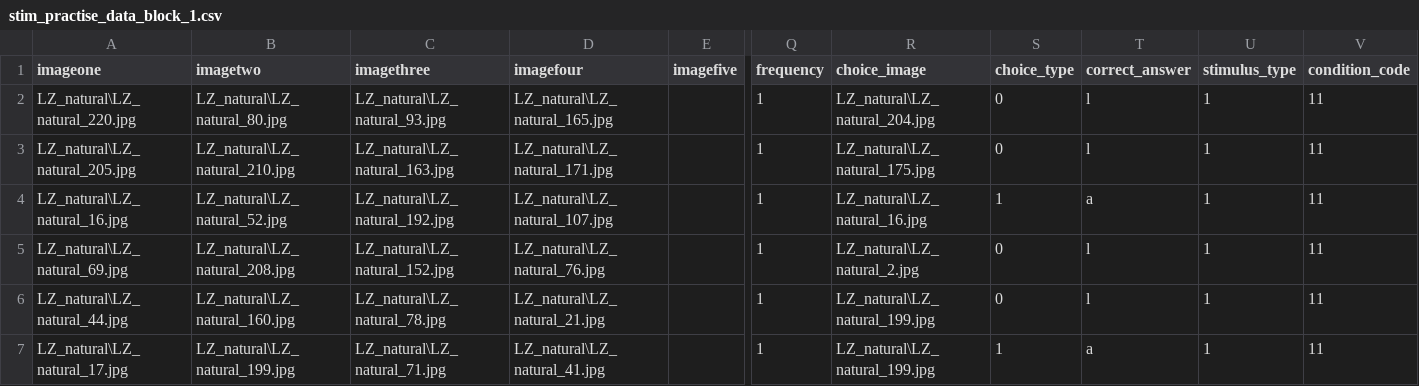
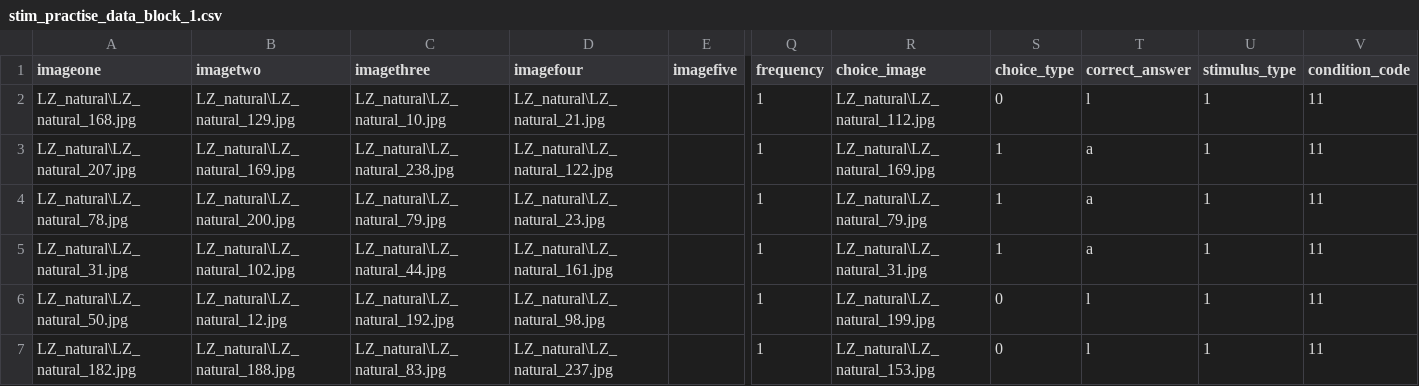
Before and after one commit to ramkpari/LZ_correlation, a CSV file: stim_practise_data_block_1.csv, drawn as a sheet; only a part is shown, gaps mark what is left out; removed rows and columns are numbered as before the commit, all else as after; rows hold the shown columns only; the diff covers the shown part only; the diff names each change by its address in the sheet, - before the commit and + after, or states it on an @@ line.

```diff
--- a/stim_practise_data_block_1.csv
+++ b/stim_practise_data_block_1.csv
-A2 (imageone): LZ_natural\LZ_natural_220.jpg
+A2 (imageone): LZ_natural\LZ_natural_168.jpg
-B2 (imagetwo): LZ_natural\LZ_natural_80.jpg
+B2 (imagetwo): LZ_natural\LZ_natural_129.jpg
-C2 (imagethree): LZ_natural\LZ_natural_93.jpg
+C2 (imagethree): LZ_natural\LZ_natural_10.jpg
-D2 (imagefour): LZ_natural\LZ_natural_165.jpg
+D2 (imagefour): LZ_natural\LZ_natural_21.jpg
-R2 (choice_image): LZ_natural\LZ_natural_204.jpg
+R2 (choice_image): LZ_natural\LZ_natural_112.jpg
-A3 (imageone): LZ_natural\LZ_natural_205.jpg
+A3 (imageone): LZ_natural\LZ_natural_207.jpg
-B3 (imagetwo): LZ_natural\LZ_natural_210.jpg
+B3 (imagetwo): LZ_natural\LZ_natural_169.jpg
-C3 (imagethree): LZ_natural\LZ_natural_163.jpg
+C3 (imagethree): LZ_natural\LZ_natural_238.jpg
-D3 (imagefour): LZ_natural\LZ_natural_171.jpg
+D3 (imagefour): LZ_natural\LZ_natural_122.jpg
-R3 (choice_image): LZ_natural\LZ_natural_175.jpg
+R3 (choice_image): LZ_natural\LZ_natural_169.jpg
-S3 (choice_type): 0
+S3 (choice_type): 1
-T3 (correct_answer): l
+T3 (correct_answer): a
+row 4: LZ_natural\LZ_natural_78.jpg | LZ_natural\LZ_natural_200.jpg | LZ_natural\LZ_natural_79.jpg | LZ_natural\LZ_natural_23.jpg |  | 1 | LZ_natural\LZ_natural_79.jpg | 1 | a | 1 | 11
-A5 (imageone): LZ_natural\LZ_natural_16.jpg
+A5 (imageone): LZ_natural\LZ_natural_31.jpg
-B5 (imagetwo): LZ_natural\LZ_natural_52.jpg
+B5 (imagetwo): LZ_natural\LZ_natural_102.jpg
-C5 (imagethree): LZ_natural\LZ_natural_192.jpg
+C5 (imagethree): LZ_natural\LZ_natural_44.jpg
-D5 (imagefour): LZ_natural\LZ_natural_107.jpg
+D5 (imagefour): LZ_natural\LZ_natural_161.jpg
-R5 (choice_image): LZ_natural\LZ_natural_16.jpg
+R5 (choice_image): LZ_natural\LZ_natural_31.jpg
-A6 (imageone): LZ_natural\LZ_natural_69.jpg
+A6 (imageone): LZ_natural\LZ_natural_50.jpg
-B6 (imagetwo): LZ_natural\LZ_natural_208.jpg
+B6 (imagetwo): LZ_natural\LZ_natural_12.jpg
-C6 (imagethree): LZ_natural\LZ_natural_152.jpg
+C6 (imagethree): LZ_natural\LZ_natural_192.jpg
-D6 (imagefour): LZ_natural\LZ_natural_76.jpg
+D6 (imagefour): LZ_natural\LZ_natural_98.jpg
-R6 (choice_image): LZ_natural\LZ_natural_2.jpg
+R6 (choice_image): LZ_natural\LZ_natural_199.jpg
-A7 (imageone): LZ_natural\LZ_natural_44.jpg
+A7 (imageone): LZ_natural\LZ_natural_182.jpg
-B7 (imagetwo): LZ_natural\LZ_natural_160.jpg
+B7 (imagetwo): LZ_natural\LZ_natural_188.jpg
-C7 (imagethree): LZ_natural\LZ_natural_78.jpg
+C7 (imagethree): LZ_natural\LZ_natural_83.jpg
-D7 (imagefour): LZ_natural\LZ_natural_21.jpg
+D7 (imagefour): LZ_natural\LZ_natural_237.jpg
-R7 (choice_image): LZ_natural\LZ_natural_199.jpg
+R7 (choice_image): LZ_natural\LZ_natural_153.jpg
-row 7: LZ_natural\LZ_natural_17.jpg | LZ_natural\LZ_natural_199.jpg | LZ_natural\LZ_natural_71.jpg | LZ_natural\LZ_natural_41.jpg |  | 1 | LZ_natural\LZ_natural_199.jpg | 1 | a | 1 | 11
```
Also changed, not shown: 144 edited cells elsewhere in this file, stim_practise_data_block_2.csv, stim_practise_data_block_3.csv, 14 other files.
